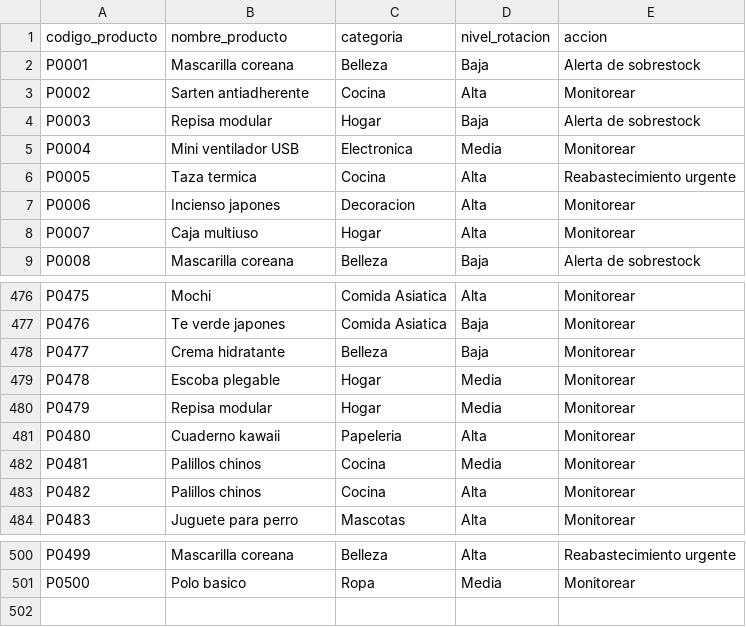
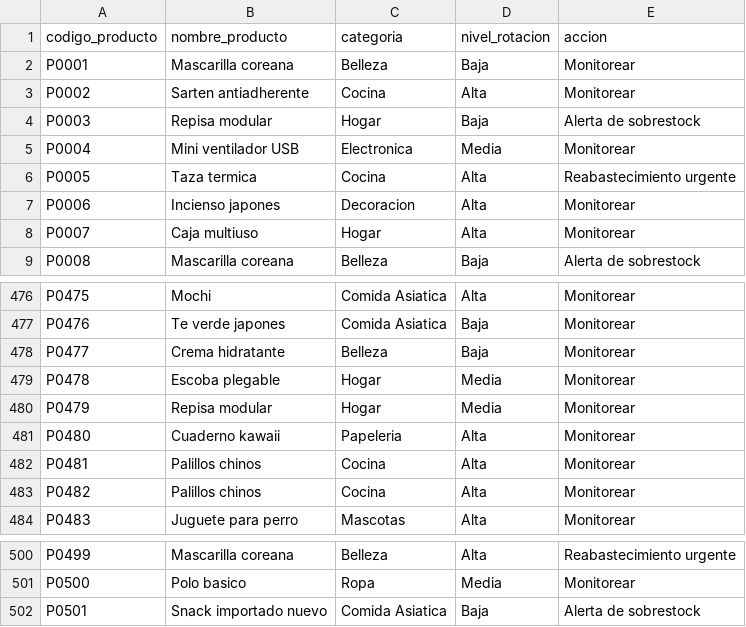
Before and after one commit to NicoleLoyola06/LRPD_SI, a CSV file: outputs/reportes/recomendaciones.csv, drawn as a sheet; only a part is shown, gaps mark what is left out.

```diff
--- a/outputs/reportes/recomendaciones.csv
+++ b/outputs/reportes/recomendaciones.csv
@@ -1,3 +1,3 @@
 codigo_producto,nombre_producto,categoria,nivel_rotacion,accion
-P0001,Mascarilla coreana,Belleza,Baja,Alerta de sobrestock
+P0001,Mascarilla coreana,Belleza,Baja,Monitorear
 P0002,Sarten antiadherente,Cocina,Alta,Monitorear
@@ -481,3 +481,3 @@ P0479,Repisa modular,Hogar,Media,Monitorear
 P0480,Cuaderno kawaii,Papeleria,Alta,Monitorear
-P0481,Palillos chinos,Cocina,Media,Monitorear
+P0481,Palillos chinos,Cocina,Alta,Monitorear
 P0482,Palillos chinos,Cocina,Alta,Monitorear
@@ -501 +501,2 @@ P0499,Mascarilla coreana,Belleza,Alta,Reabastecimiento urgente
 P0500,Polo basico,Ropa,Media,Monitorear
+P0501,Snack importado nuevo,Comida Asiatica,Baja,Alerta de sobrestock
```
Also changed, not shown: outputs/reportes/productos_a_reducir.csv, outputs/reportes/productos_priorizados.csv, 16 other files.
